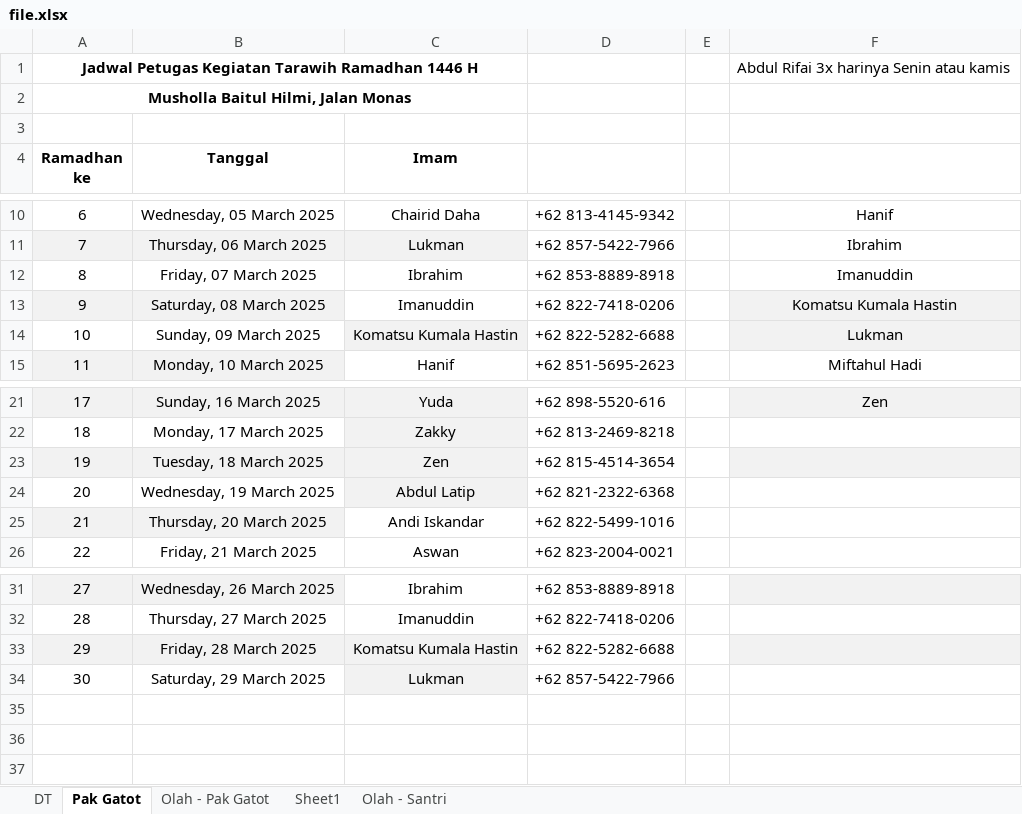
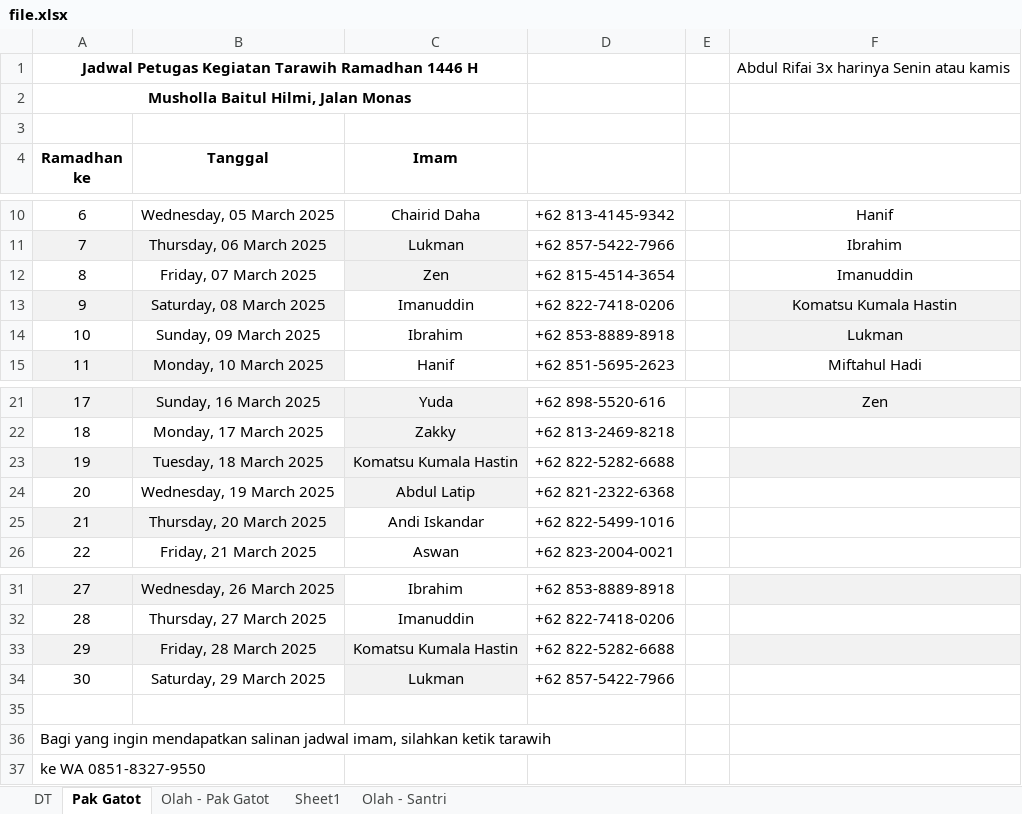
Before and after one commit to mzaini30/jadwal-imam-tarawih, an Excel workbook: file.xlsx, sheet Pak Gatot, drawn as a sheet; only a part is shown, gaps mark what is left out; values as stored, in another font and other column widths than the file's, no borders; the diff names each change by its address in the sheet, - before the commit and + after, or states it on an @@ line.

```diff
--- a/file.xlsx (sheet Pak Gatot)
+++ b/file.xlsx (sheet Pak Gatot)
-C12 (Imam): Ibrahim
+C12 (Imam): Zen
-C12 fill: none
+C12 fill: #F2F2F2
-D12: +62 853-8889-8918
+D12: +62 815-4514-3654
-C14 (Imam): Komatsu Kumala Hastin
+C14 (Imam): Ibrahim
-C14 fill: #F2F2F2
+C14 fill: none
-D14: +62 822-5282-6688
+D14: +62 853-8889-8918
-C23 (Imam): Zen
+C23 (Imam): Komatsu Kumala Hastin
-D23: +62 815-4514-3654
+D23: +62 822-5282-6688
+row 35: (empty)
+row 36: Bagi yang ingin mendapatkan salinan jadwal imam, silahkan ketik tarawih
+row 37: ke WA 0851-8327-9550
```
Also changed, not shown: sheet DT, 1 other file.
